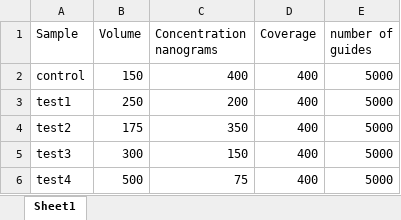
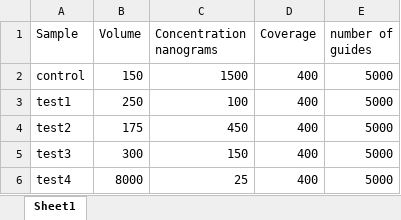
Before and after one commit to petehall6/CAGE_scripts, an Excel workbook: tecan_update/plate_mapper/input.xlsx, sheet Sheet1, drawn as a sheet; values as stored, in another font and other column widths than the file's, no borders; the diff names each change by its address in the sheet, - before the commit and + after, or states it on an @@ line.

```diff
--- a/tecan_update/plate_mapper/input.xlsx (sheet Sheet1)
+++ b/tecan_update/plate_mapper/input.xlsx (sheet Sheet1)
-C2 (Concentration nanograms): 400
+C2 (Concentration nanograms): 1500
-C3 (Concentration nanograms): 200
+C3 (Concentration nanograms): 100
-C4 (Concentration nanograms): 350
+C4 (Concentration nanograms): 450
-B6 (Volume): 500
+B6 (Volume): 8000
-C6 (Concentration nanograms): 75
+C6 (Concentration nanograms): 25
```
Also changed, not shown: tecan_update/plate_mapper/plate_layout.xlsx, 29 other files.
